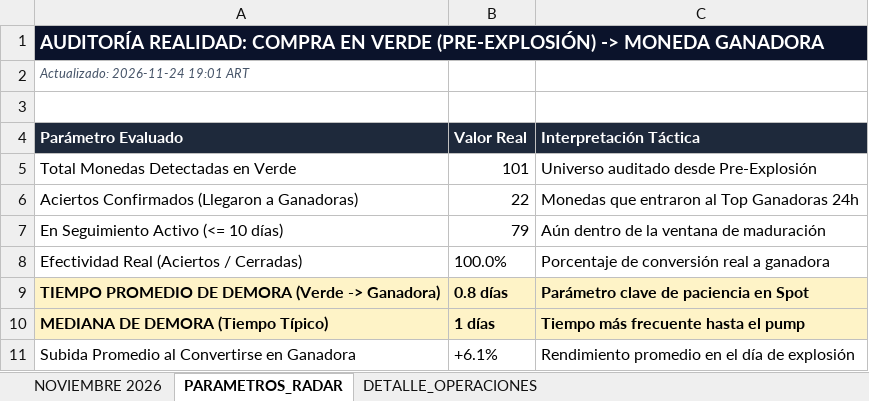
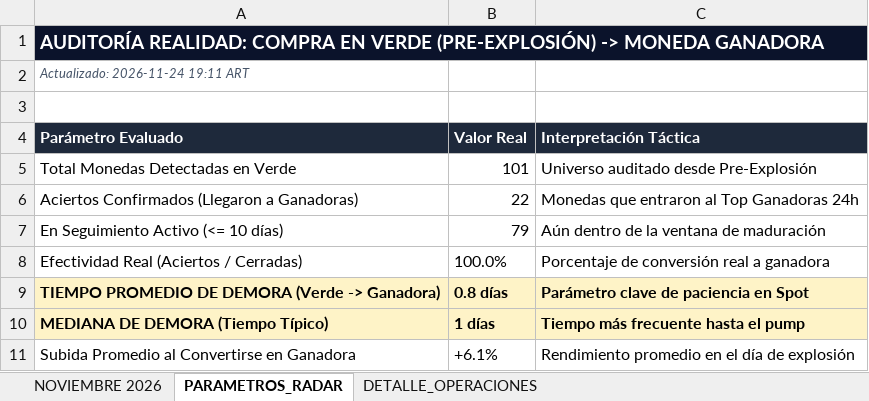
Before and after one commit to kjanoto-coder/panel-cripto, an Excel workbook: AUDITORIA_VERDE_GANADORAS.xlsx, sheet PARAMETROS_RADAR, drawn as a sheet; values as stored, in another font and other column widths than the file's, no borders; the diff names each change by its address in the sheet, - before the commit and + after, or states it on an @@ line.

```diff
--- a/AUDITORIA_VERDE_GANADORAS.xlsx (sheet PARAMETROS_RADAR)
+++ b/AUDITORIA_VERDE_GANADORAS.xlsx (sheet PARAMETROS_RADAR)
-A2 (Parámetro Evaluado): Actualizado: 2026-11-24 19:01 ART
+A2 (Parámetro Evaluado): Actualizado: 2026-11-24 19:11 ART
```
Also changed, not shown: sheet DETALLE_OPERACIONES, sheet NOVIEMBRE 2026, 1 other file.
